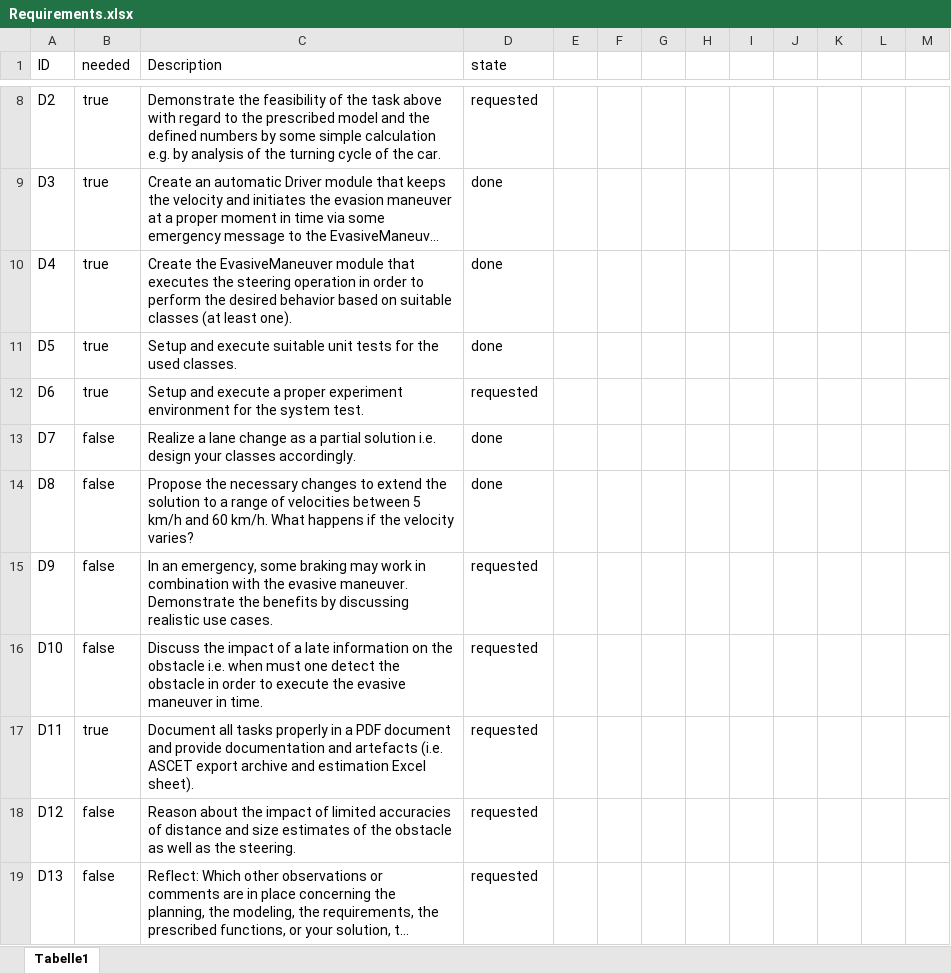
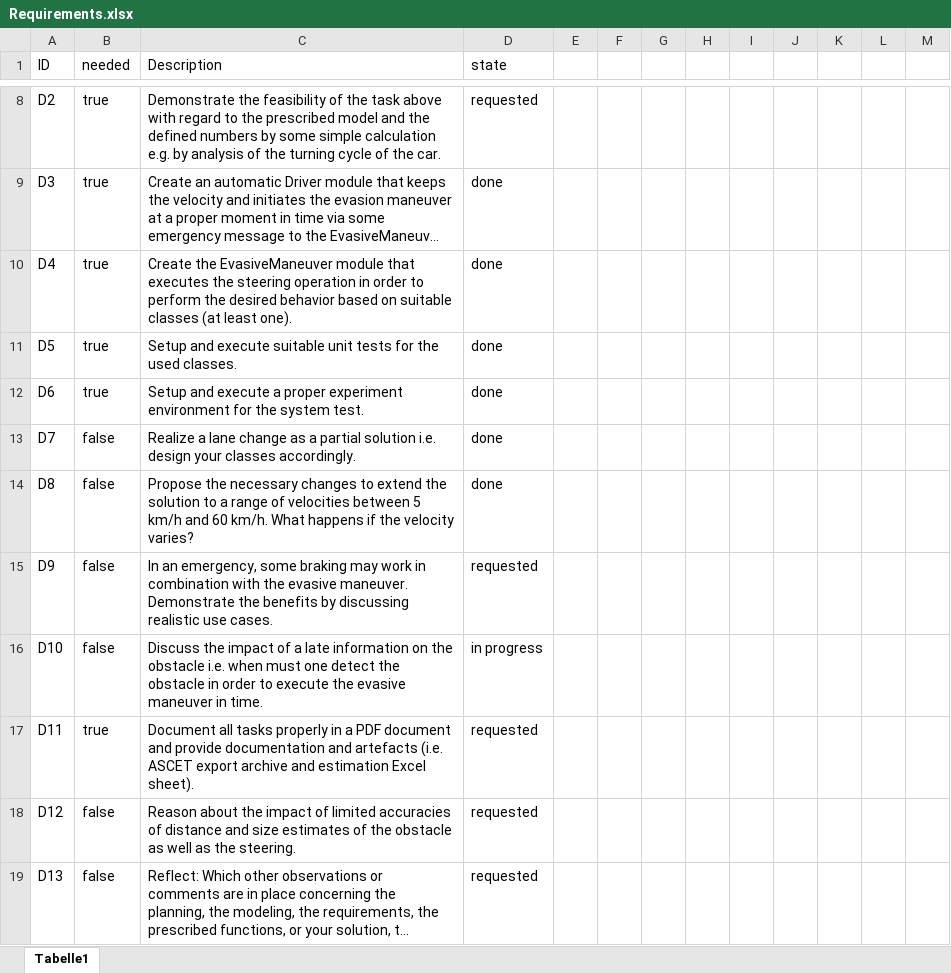
Before and after one commit to inf18229/Projekt_Grafische_Programmierung, an Excel workbook: Dokumentation/Requirements.xlsx, sheet Tabelle1, drawn as a sheet; only a part is shown, gaps mark what is left out; long unchanged cells end in …; values as stored, in another font and other column widths than the file's, no borders; conditional formats and table styles not drawn; the diff names each change by its address in the sheet, - before the commit and + after, or states it on an @@ line.

Commit message:
updated requirements.xlsx

```diff
--- a/Dokumentation/Requirements.xlsx (sheet Tabelle1)
+++ b/Dokumentation/Requirements.xlsx (sheet Tabelle1)
-D12 (state): requested
+D12 (state): done
-D16 (state): requested
+D16 (state): in progress
```
